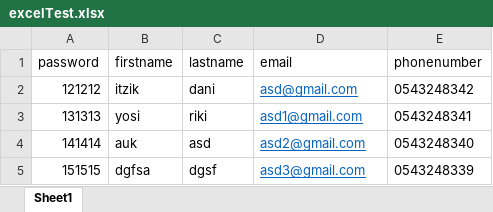
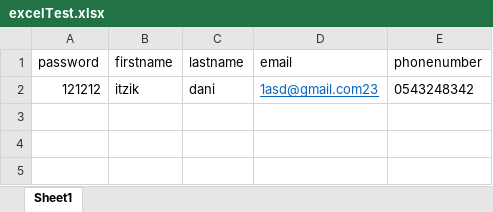
Before and after one commit to Code-For-Israel/Hameorer-client, an Excel workbook: assets/excelTest.xlsx, sheet Sheet1, drawn as a sheet; values as stored, in another font and other column widths than the file's, no borders; the diff names each change by its address in the sheet, - before the commit and + after, or states it on an @@ line.

Commit message:
fix fetch issues upload excel works

```diff
--- a/assets/excelTest.xlsx (sheet Sheet1)
+++ b/assets/excelTest.xlsx (sheet Sheet1)
-D2 (email): asd@gmail.com
+D2 (email): 1asd@gmail.com23
-row 3: 131313 | yosi | riki | asd1@gmail.com | 0543248341
-row 4: 141414 | auk | asd | asd2@gmail.com | 0543248340
-row 5: 151515 | dgfsa | dgsf | asd3@gmail.com | 0543248339
```
Also changed, not shown: 5 other files.
